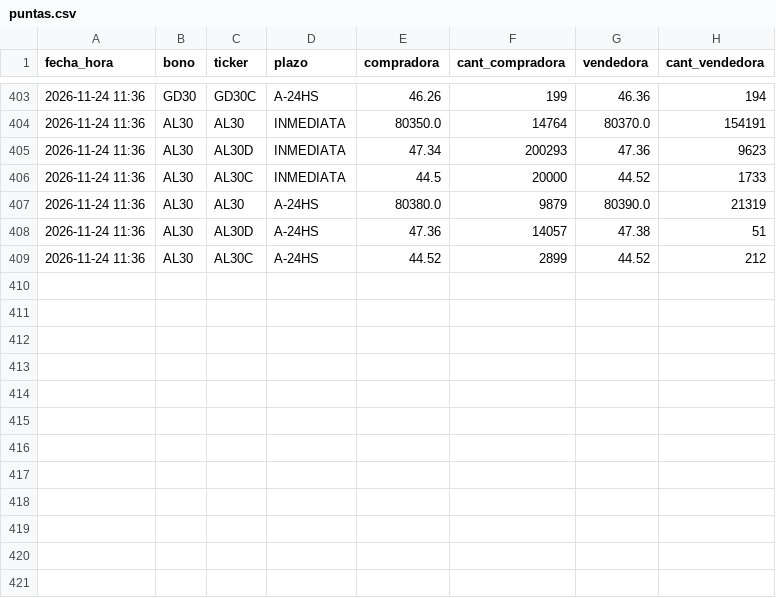
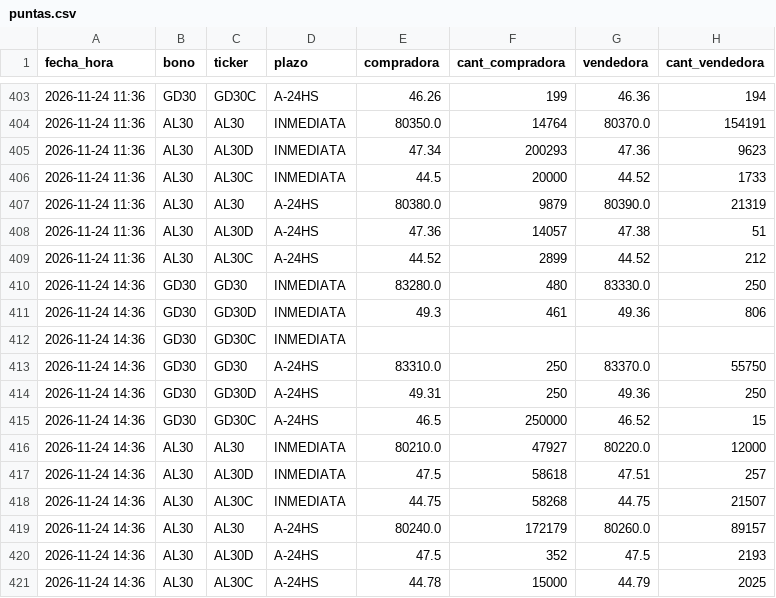
Before and after one commit to Dcostanzo30/ppi-lector, a CSV file: estudios/mep/puntas.csv, drawn as a sheet; only a part is shown, gaps mark what is left out.

Commit message:
MEP con puntas 2026-11-24-1437

```diff
--- a/estudios/mep/puntas.csv
+++ b/estudios/mep/puntas.csv
@@ -409 +409,13 @@ fecha_hora,bono,ticker,plazo,compradora,cant_compradora,vendedora,cant_vendedora
 2026-11-24 11:36,AL30,AL30C,A-24HS,44.52,2899,44.52,212
+2026-11-24 14:36,GD30,GD30,INMEDIATA,83280.0,480,83330.0,250
+2026-11-24 14:36,GD30,GD30D,INMEDIATA,49.3,461,49.36,806
+2026-11-24 14:36,GD30,GD30C,INMEDIATA,,,,
+2026-11-24 14:36,GD30,GD30,A-24HS,83310.0,250,83370.0,55750
+2026-11-24 14:36,GD30,GD30D,A-24HS,49.31,250,49.36,250
+2026-11-24 14:36,GD30,GD30C,A-24HS,46.5,250000,46.52,15
+2026-11-24 14:36,AL30,AL30,INMEDIATA,80210.0,47927,80220.0,12000
+2026-11-24 14:36,AL30,AL30D,INMEDIATA,47.5,58618,47.51,257
+2026-11-24 14:36,AL30,AL30C,INMEDIATA,44.75,58268,44.75,21507
+2026-11-24 14:36,AL30,AL30,A-24HS,80240.0,172179,80260.0,89157
+2026-11-24 14:36,AL30,AL30D,A-24HS,47.5,352,47.5,2193
+2026-11-24 14:36,AL30,AL30C,A-24HS,44.78,15000,44.79,2025
```
Also changed, not shown: estudios/mep/mep.csv, 1 other file.
